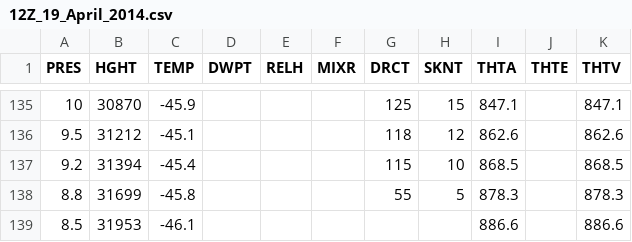
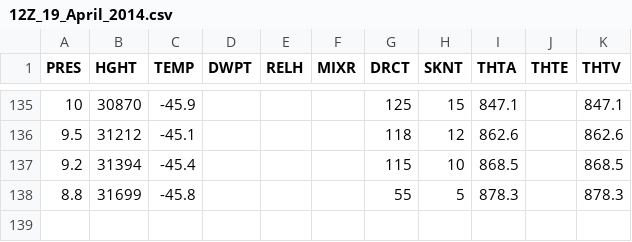
Before and after one commit to justiceb/Purdue_AMET, a CSV file: Config_Files/Wyoming_Sounding/12Z_19_April_2014.csv, drawn as a sheet; only a part is shown, gaps mark what is left out; the diff names each change by its address in the sheet, - before the commit and + after, or states it on an @@ line.

```diff
--- a/Config_Files/Wyoming_Sounding/12Z_19_April_2014.csv
+++ b/Config_Files/Wyoming_Sounding/12Z_19_April_2014.csv
-row 139: 8.5 | 31953 | -46.1 |  |  |  |  |  | 886.6 |  | 886.6
```
Also changed, not shown: Config_Files/Wyoming_Sounding/12Z_05_May_2014.csv, 7 other files.
